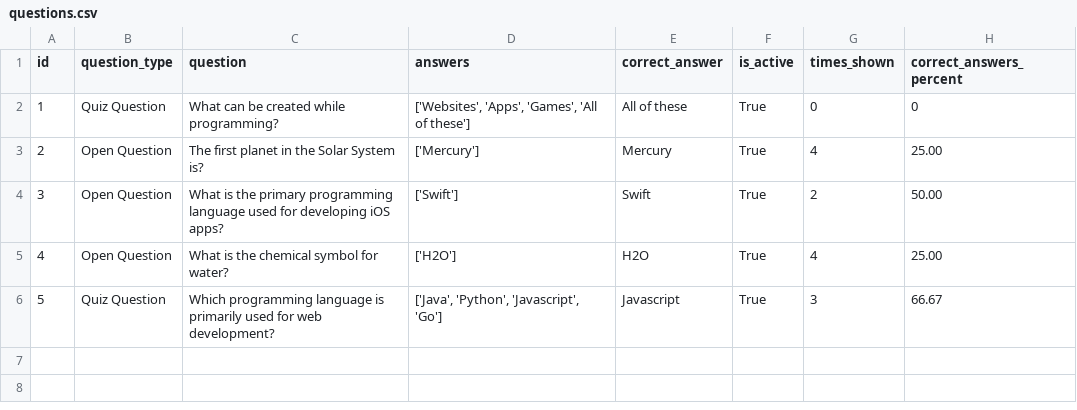
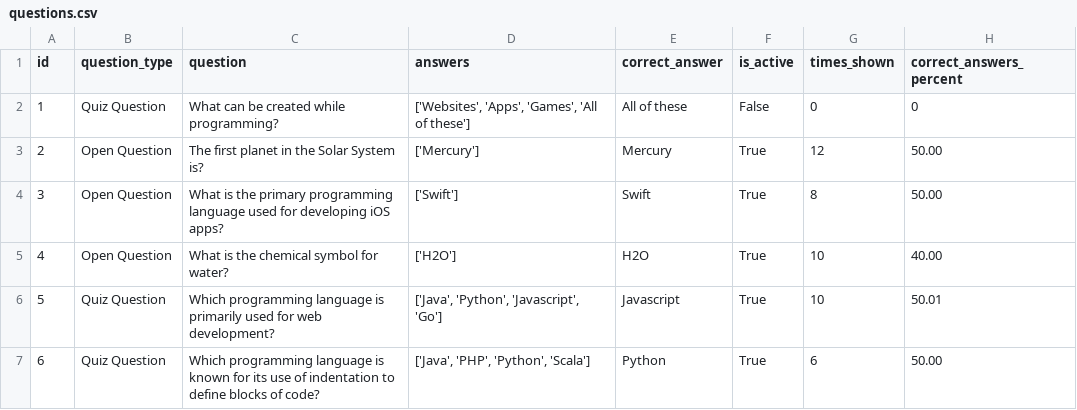
Before and after one commit to agnijaravdo/learning-tool-python, a CSV file: data/questions.csv, drawn as a sheet.

```diff
--- a/data/questions.csv
+++ b/data/questions.csv
@@ -1,6 +1,7 @@
 id,question_type,question,answers,correct_answer,is_active,times_shown,correct_answers_percent
-1,Quiz Question,What can be created while programming?,"['Websites', 'Apps', 'Games', 'All of these']",All of these,True,0,0
-2,Open Question,The first planet in the Solar System is?,['Mercury'],Mercury,True,4,25.00
-3,Open Question,What is the primary programming language used for developing iOS apps?,['Swift'],Swift,True,2,50.00
-4,Open Question,What is the chemical symbol for water?,['H2O'],H2O,True,4,25.00
-5,Quiz Question,Which programming language is primarily used for web development?,"['Java', 'Python', 'Javascript', 'Go']",Javascript,True,3,66.67
+1,Quiz Question,What can be created while programming?,"['Websites', 'Apps', 'Games', 'All of these']",All of these,False,0,0
+2,Open Question,The first planet in the Solar System is?,['Mercury'],Mercury,True,12,50.00
+3,Open Question,What is the primary programming language used for developing iOS apps?,['Swift'],Swift,True,8,50.00
+4,Open Question,What is the chemical symbol for water?,['H2O'],H2O,True,10,40.00
+5,Quiz Question,Which programming language is primarily used for web development?,"['Java', 'Python', 'Javascript', 'Go']",Javascript,True,10,50.01
+6,Quiz Question,Which programming language is known for its use of indentation to define blocks of code?,"['Java', 'PHP', 'Python', 'Scala']",Python,True,6,50.00
```
Also changed, not shown: 3 other files.
